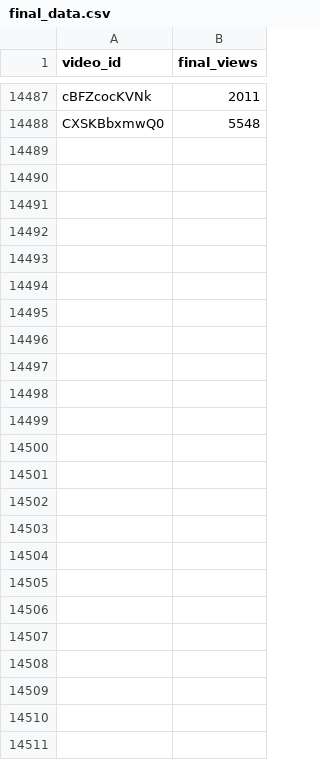
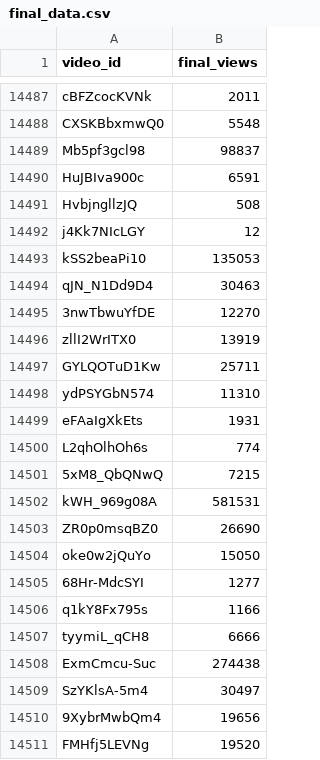
Before and after one commit to jaskiratkalra26/Youtube-Data-Extraction-Pipeline, a CSV file: final_data.csv, drawn as a sheet; only a part is shown, gaps mark what is left out; the diff names each change by its address in the sheet, - before the commit and + after, or states it on an @@ line.

```diff
--- a/final_data.csv
+++ b/final_data.csv
+row 14489: Mb5pf3gcl98 | 98837
+row 14490: HuJBIva900c | 6591
+row 14491: HvbjngllzJQ | 508
+row 14492: j4Kk7NIcLGY | 12
+row 14493: kSS2beaPi10 | 135053
+row 14494: qJN_N1Dd9D4 | 30463
+row 14495: 3nwTbwuYfDE | 12270
+row 14496: zllI2WrITX0 | 13919
+row 14497: GYLQOTuD1Kw | 25711
+row 14498: ydPSYGbN574 | 11310
+row 14499: eFAaIgXkEts | 1931
+row 14500: L2qhOlhOh6s | 774
+row 14501: 5xM8_QbQNwQ | 7215
+row 14502: kWH_969g08A | 581531
+row 14503: ZR0p0msqBZ0 | 26690
+row 14504: oke0w2jQuYo | 15050
+row 14505: 68Hr-MdcSYI | 1277
+row 14506: q1kY8Fx795s | 1166
+row 14507: tyymiL_qCH8 | 6666
+row 14508: ExmCmcu-Suc | 274438
+row 14509: SzYKlsA-5m4 | 30497
+row 14510: 9XybrMwbQm4 | 19656
+row 14511: FMHfj5LEVNg | 19520
```
Also changed, not shown: dataset.csv, hour1_data.csv, 1 other file.
